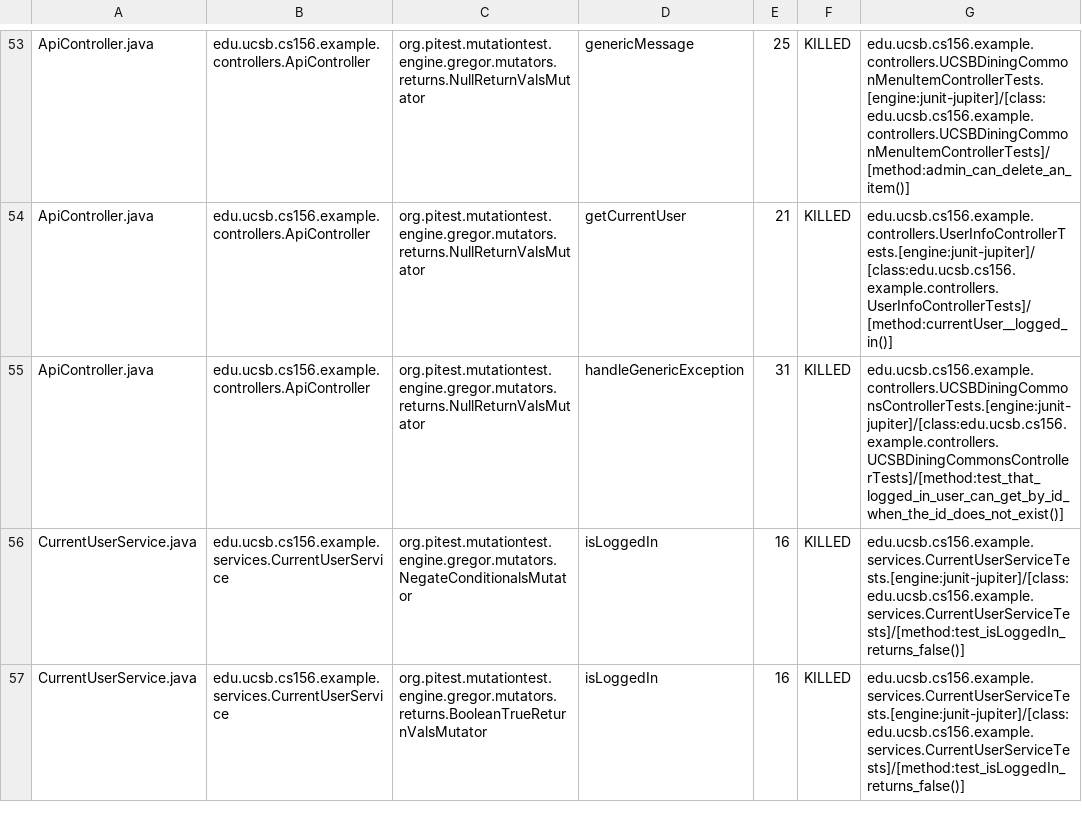
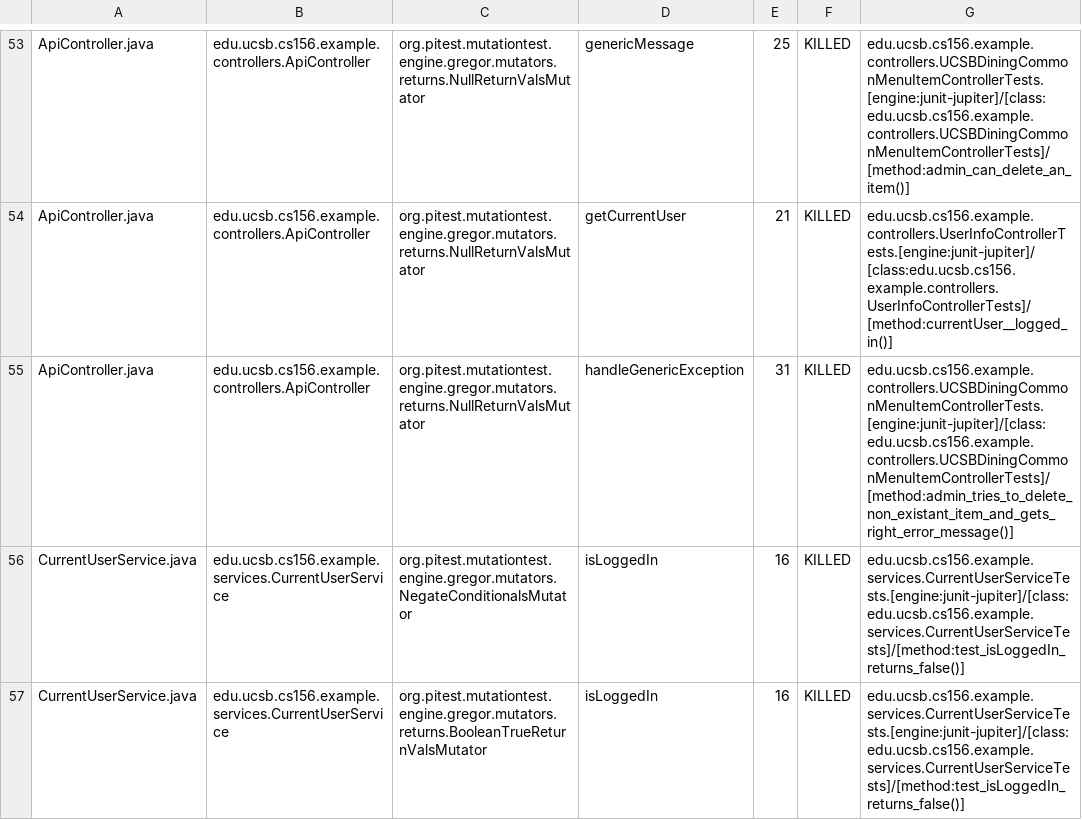
Before and after one commit to ucsb-cs156-m23/team02-m23-9am-3, a CSV file: prs/54/pitest/mutations.csv, drawn as a sheet; only a part is shown, gaps mark what is left out.

Commit message:
Deploying to gh-pages from @ ucsb-cs156-m23/team02-m23-9am-3@b2888462b4b39461110034532dfa59218e289b70 🚀

```diff
--- a/prs/54/pitest/mutations.csv
+++ b/prs/54/pitest/mutations.csv
@@ -54,3 +54,3 @@ ApiController.java,edu.ucsb.cs156.example.controllers.ApiController,org.pitest.m
 ApiController.java,edu.ucsb.cs156.example.controllers.ApiController,org.pitest.mutationtest.engine.gregor.mutators.returns.NullReturnValsMutator,getCurrentUser,21,KILLED,edu.ucsb.cs156.example.controllers.UserInfoControllerTests.[engine:junit-jupiter]/[class:edu.ucsb.cs156.example.controllers.UserInfoControllerTests]/[method:currentUser__logged_in()]
-ApiController.java,edu.ucsb.cs156.example.controllers.ApiController,org.pitest.mutationtest.engine.gregor.mutators.returns.NullReturnValsMutator,handleGenericException,31,KILLED,edu.ucsb.cs156.example.controllers.UCSBDiningCommonsControllerTests.[engine:junit-jupiter]/[class:edu.ucsb.cs156.example.controllers.UCSBDiningCommonsControllerTests]/[method:test_that_logged_in_user_can_get_by_id_when_the_id_does_not_exist()]
+ApiController.java,edu.ucsb.cs156.example.controllers.ApiController,org.pitest.mutationtest.engine.gregor.mutators.returns.NullReturnValsMutator,handleGenericException,31,KILLED,edu.ucsb.cs156.example.controllers.UCSBDiningCommonMenuItemControllerTests.[engine:junit-jupiter]/[class:edu.ucsb.cs156.example.controllers.UCSBDiningCommonMenuItemControllerTests]/[method:admin_tries_to_delete_non_existant_item_and_gets_right_error_message()]
 CurrentUserService.java,edu.ucsb.cs156.example.services.CurrentUserService,org.pitest.mutationtest.engine.gregor.mutators.NegateConditionalsMutator,isLoggedIn,16,KILLED,edu.ucsb.cs156.example.services.CurrentUserServiceTests.[engine:junit-jupiter]/[class:edu.ucsb.cs156.example.services.CurrentUserServiceTests]/[method:test_isLoggedIn_returns_false()]
```
Also changed, not shown: 12 other files.
